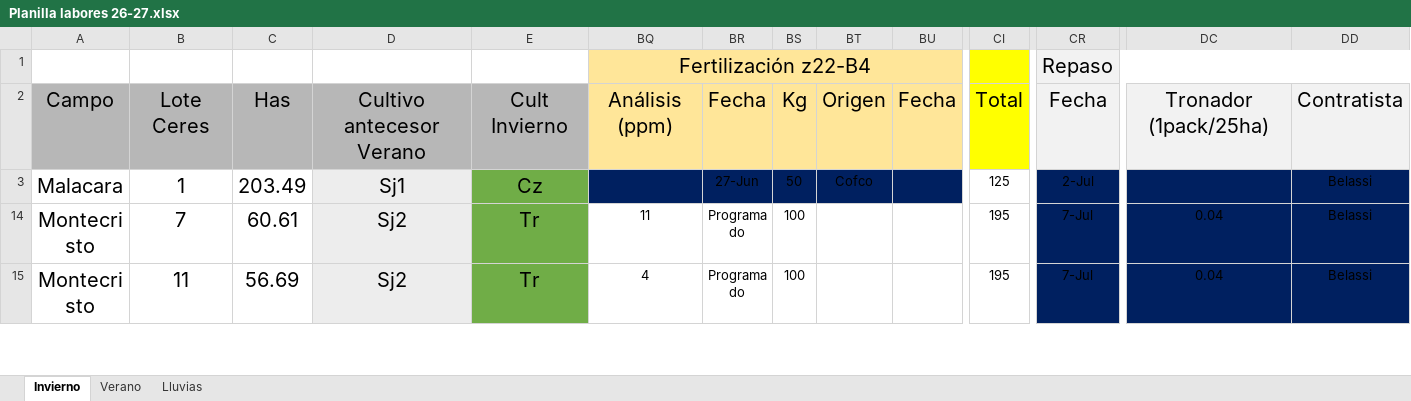
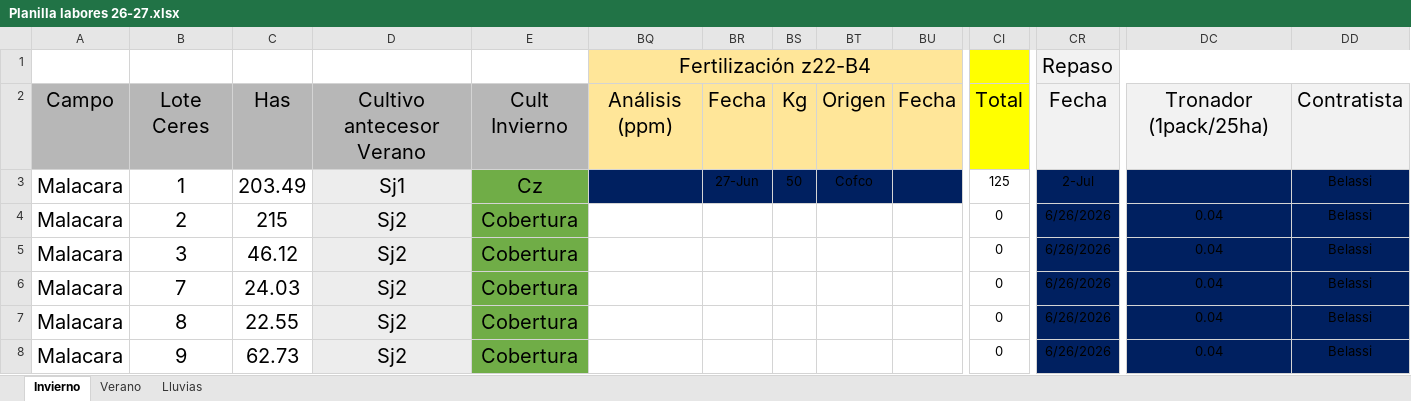
Before and after one commit to CeibosGroup/Agricultura-Litoral-Norte, an Excel workbook: Planilla labores 26-27.xlsx, sheet Invierno, drawn as a sheet; only a part is shown, gaps mark what is left out; the shorter side is filled out with more unchanged rows; values as stored, in another font and other column widths than the file's, no borders; rows hold the shown columns only; the diff covers the shown part only; the diff names each change by its address in the sheet, - before the commit and + after, or states it on an @@ line.

```diff
--- a/Planilla labores 26-27.xlsx (sheet Invierno)
+++ b/Planilla labores 26-27.xlsx (sheet Invierno)
@@ row 4 unhidden: Malacara | 2 | 215 | Sj2 | Cobertura |  |  |  |  |  | 0 | 6/26/2026 | 0.04 | Belassi @@
@@ row 5 unhidden: Malacara | 3 | 46.12 | Sj2 | Cobertura |  |  |  |  |  | 0 | 6/26/2026 | 0.04 | Belassi @@
@@ row 6 unhidden: Malacara | 7 | 24.03 | Sj2 | Cobertura |  |  |  |  |  | 0 | 6/26/2026 | 0.04 | Belassi @@
@@ row 7 unhidden: Malacara | 8 | 22.55 | Sj2 | Cobertura |  |  |  |  |  | 0 | 6/26/2026 | 0.04 | Belassi @@
@@ row 8 unhidden: Malacara | 9 | 62.73 | Sj2 | Cobertura |  |  |  |  |  | 0 | 6/26/2026 | 0.04 | Belassi @@
```
Also changed, not shown: 11 added rows and 21 hidden or unhidden rows elsewhere in this sheet, 1 other file.
